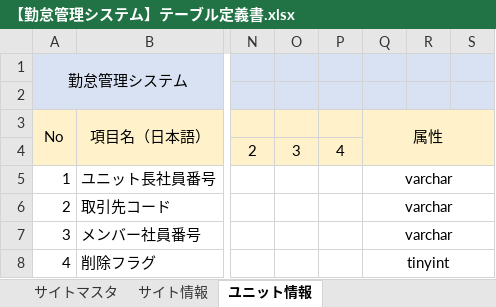
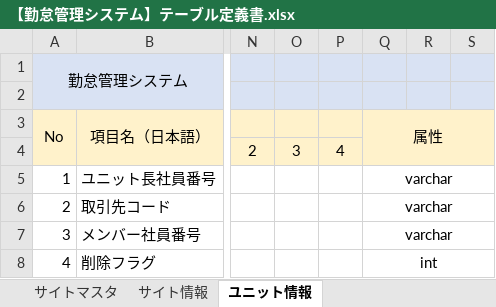
Before and after one commit to senshinsoft/ss-kintai, an Excel workbook: docs/【勤怠管理システム】テーブル定義書.xlsx, sheet ユニット情報, drawn as a sheet; only a part is shown, gaps mark what is left out; values as stored, in another font and other column widths than the file's, no borders; the diff names each change by its address in the sheet, - before the commit and + after, or states it on an @@ line.

Commit message:
テーブル定義書のフラグ(tinyint→int)変更

```diff
--- a/docs/【勤怠管理システム】テーブル定義書.xlsx (sheet ユニット情報)
+++ b/docs/【勤怠管理システム】テーブル定義書.xlsx (sheet ユニット情報)
-Q8: tinyint
+Q8: int
```
Also changed, not shown: sheet 取引先マスタ, sheet ロケーションマスタ, sheet サイトマスタ.
